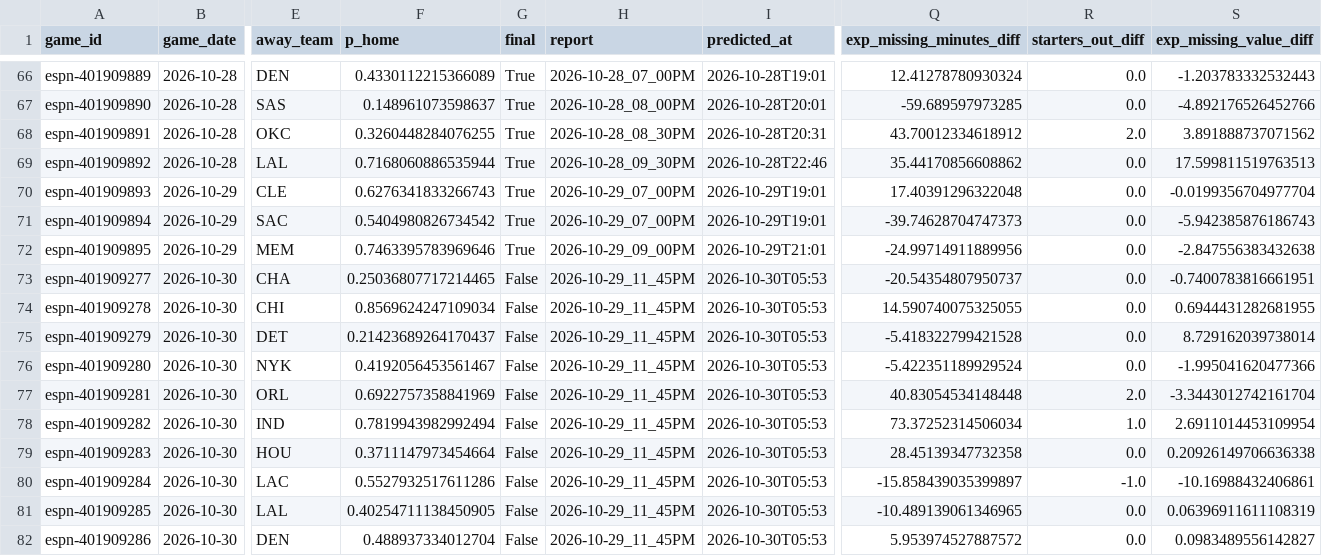
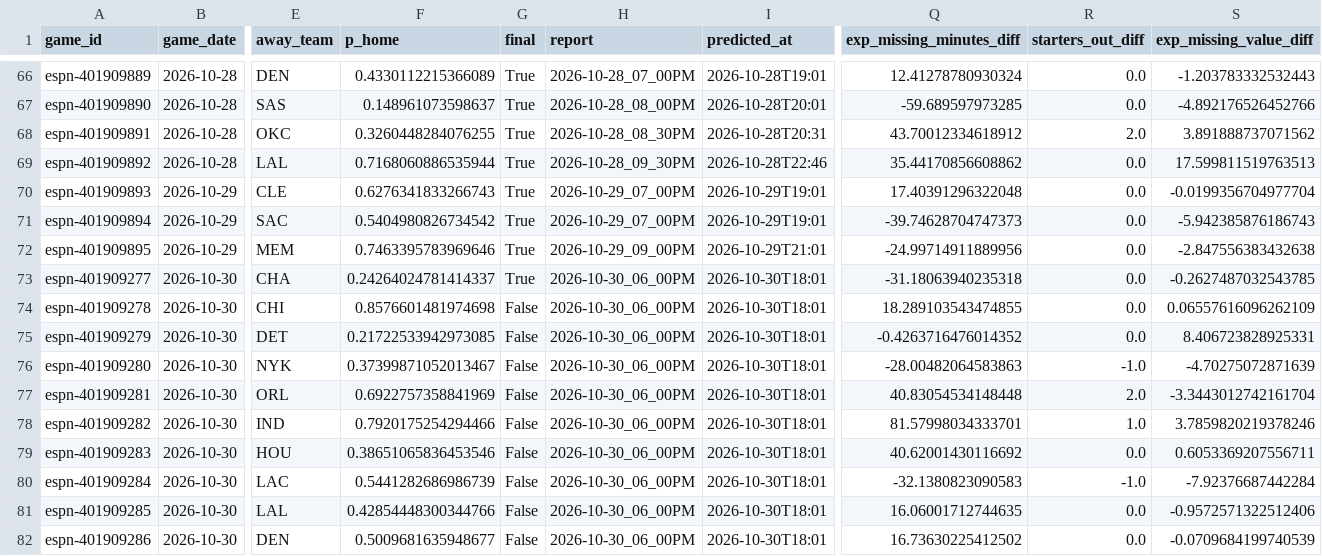
Before and after one commit to z3nsz/nba-prediction, a CSV file: live_state/predictions_2026-27.csv, drawn as a sheet; only a part is shown, gaps mark what is left out; the diff names each change by its address in the sheet, - before the commit and + after, or states it on an @@ line.

```diff
--- a/live_state/predictions_2026-27.csv
+++ b/live_state/predictions_2026-27.csv
-F73 (p_home): 0.25036807717214465
+F73 (p_home): 0.24264024781414337
-G73 (final): False
+G73 (final): True
-H73:H82 (report): 2026-10-29_11_45PM
+H73:H82 (report): 2026-10-30_06_00PM
-I73:I82 (predicted_at): 2026-10-30T05:53
+I73:I82 (predicted_at): 2026-10-30T18:01
-Q73 (exp_missing_minutes_diff): -20.54354807950737
+Q73 (exp_missing_minutes_diff): -31.18063940235318
-S73 (exp_missing_value_diff): -0.7400783816661951
+S73 (exp_missing_value_diff): -0.2627487032543785
-F74 (p_home): 0.8569624247109034
+F74 (p_home): 0.8576601481974698
-Q74 (exp_missing_minutes_diff): 14.590740075325055
+Q74 (exp_missing_minutes_diff): 18.289103543474855
-S74 (exp_missing_value_diff): 0.6944431282681955
+S74 (exp_missing_value_diff): 0.06557616096262109
-F75 (p_home): 0.21423689264170437
+F75 (p_home): 0.21722533942973085
-Q75 (exp_missing_minutes_diff): -5.418322799421528
+Q75 (exp_missing_minutes_diff): -0.4263716476014352
-S75 (exp_missing_value_diff): 8.729162039738014
+S75 (exp_missing_value_diff): 8.406723828925331
-F76 (p_home): 0.4192056453561467
+F76 (p_home): 0.37399871052013467
-Q76 (exp_missing_minutes_diff): -5.422351189929524
+Q76 (exp_missing_minutes_diff): -28.00482064583863
-R76 (starters_out_diff): 0.0
+R76 (starters_out_diff): -1.0
-S76 (exp_missing_value_diff): -1.995041620477366
+S76 (exp_missing_value_diff): -4.70275072871639
-F78 (p_home): 0.7819943982992494
+F78 (p_home): 0.7920175254294466
-Q78 (exp_missing_minutes_diff): 73.37252314506034
+Q78 (exp_missing_minutes_diff): 81.57998034333701
-S78 (exp_missing_value_diff): 2.6911014453109954
+S78 (exp_missing_value_diff): 3.7859820219378246
-F79 (p_home): 0.3711147973454664
+F79 (p_home): 0.38651065836453546
-Q79 (exp_missing_minutes_diff): 28.45139347732358
+Q79 (exp_missing_minutes_diff): 40.62001430116692
-S79 (exp_missing_value_diff): 0.20926149706636338
+S79 (exp_missing_value_diff): 0.6053369207556711
-F80 (p_home): 0.5527932517611286
+F80 (p_home): 0.5441282686986739
-Q80 (exp_missing_minutes_diff): -15.858439035399897
+Q80 (exp_missing_minutes_diff): -32.1380823090583
-S80 (exp_missing_value_diff): -10.16988432406861
+S80 (exp_missing_value_diff): -7.92376687442284
-F81 (p_home): 0.40254711138450905
+F81 (p_home): 0.42854448300344766
-Q81 (exp_missing_minutes_diff): -10.489139061346965
+Q81 (exp_missing_minutes_diff): 16.06001712744635
-S81 (exp_missing_value_diff): 0.06396911611108319
+S81 (exp_missing_value_diff): -0.9572571322512406
-F82 (p_home): 0.488937334012704
+F82 (p_home): 0.5009681635948677
-Q82 (exp_missing_minutes_diff): 5.953974527887572
+Q82 (exp_missing_minutes_diff): 16.73630225412502
-S82 (exp_missing_value_diff): 0.0983489556142827
+S82 (exp_missing_value_diff): -0.0709684199740539
```
Also changed, not shown: live_state/listings_2026-27.csv, 11 other files.
